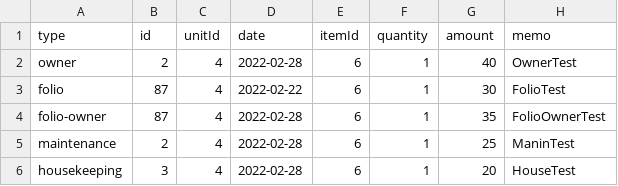
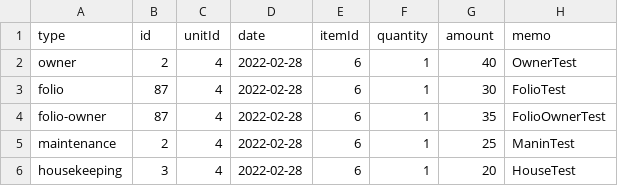
Before and after one commit to ColinBolduc/files, a CSV file: accountData1.csv, drawn as a sheet.

Commit message:
Update accountData1.csv

```diff
--- a/accountData1.csv
+++ b/accountData1.csv
@@ -2,3 +2,3 @@ type,id,unitId,date,itemId,quantity,amount,memo
 owner,2,4,2022-02-28,6,1,40,OwnerTest
-folio,87,4,2022-02-22,6,1,30,FolioTest
+folio,87,4,2022-02-28,6,1,30,FolioTest
 folio-owner,87,4,2022-02-28,6,1,35,FolioOwnerTest
```
